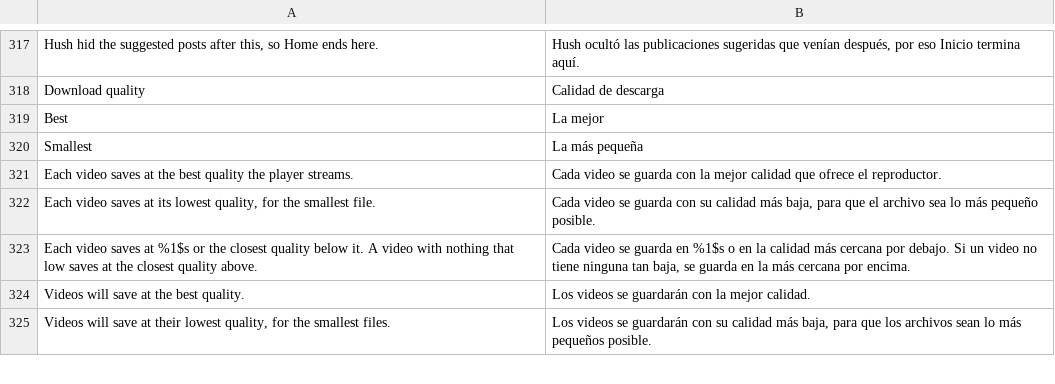
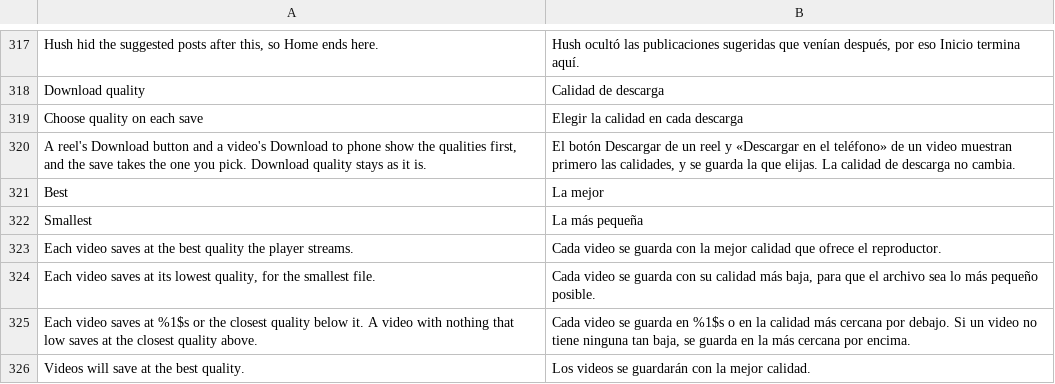
Before and after one commit to SysAdminDoc/HushFacebook, a TSV file: extensions/shared/library/src/main/l10n/es.tsv, drawn as a sheet; only a part is shown, gaps mark what is left out; the shorter side is filled out with more unchanged rows; the diff names each change by its address in the sheet, - before the commit and + after, or states it on an @@ line.

```diff
--- a/extensions/shared/library/src/main/l10n/es.tsv
+++ b/extensions/shared/library/src/main/l10n/es.tsv
+row 319: Choose quality on each save | Elegir la calidad en cada descarga
+row 320: A reel's Download button and a video's Download to phone show the qualities first, and the save takes the one you pick. Download quality stays as it is. | El botón Descargar de un reel y «Descargar en el teléfono» de un video muestran primero las calidades, y se guarda la que elijas. La calidad de descarga no cambia.
```
Also changed, not shown: extensions/shared/library/src/main/l10n/de.tsv, extensions/shared/library/src/main/l10n/pt-rBR.tsv, 33 other files.
